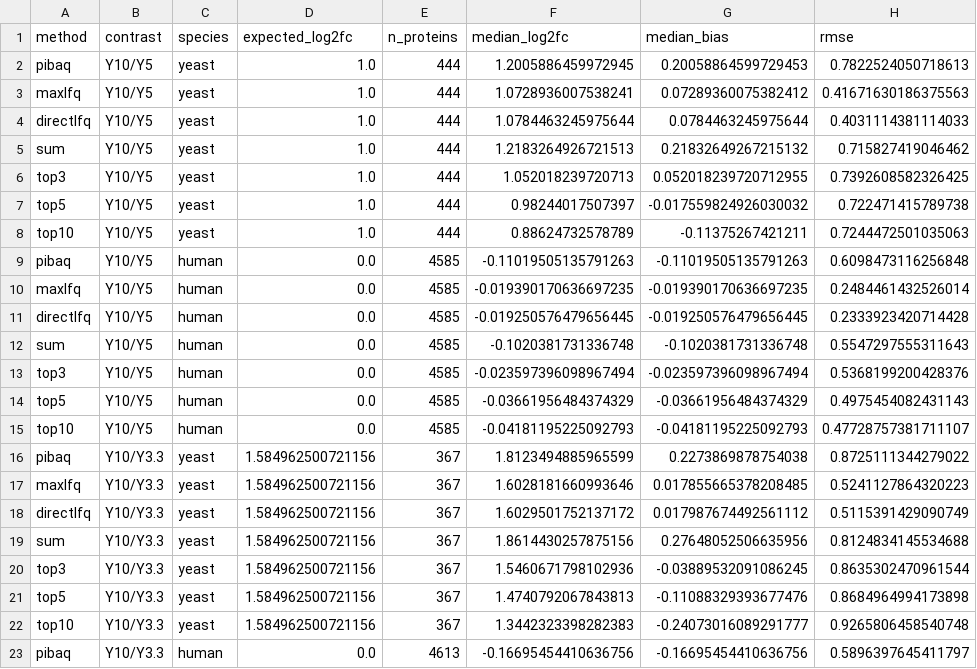
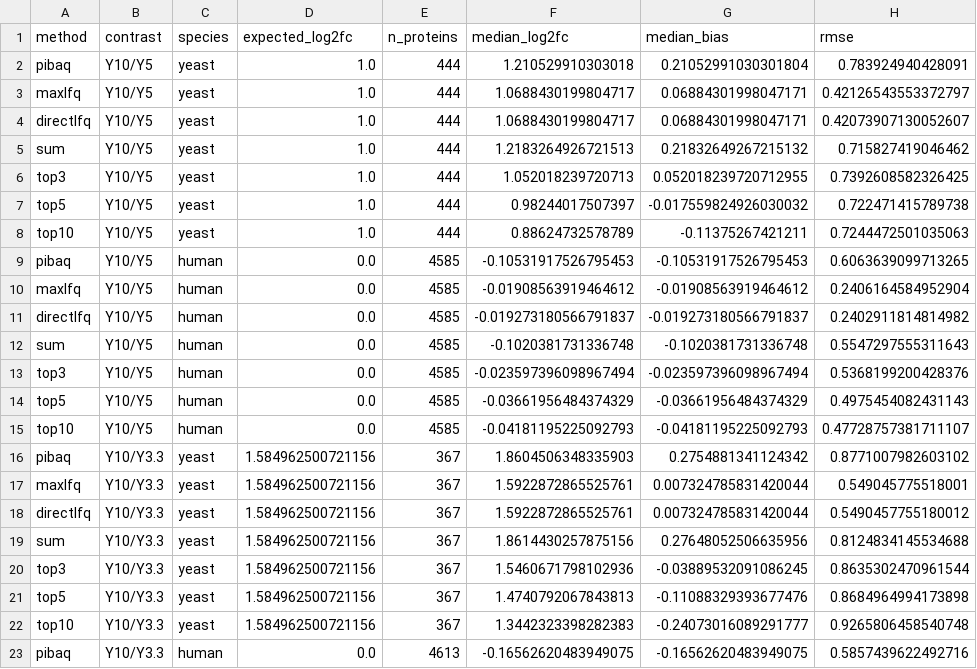
Before and after one commit to Shen-YuFei/mokume, a CSV file: benchmarks/quant-pxd007683-tmt-vs-lfq/results/pxd007683_lfq_rust_fold_change.csv, drawn as a sheet; only a part is shown; the diff covers the shown part only.

Commit message:
fix(benchmarks): refresh PXD007683 Rust results

```diff
--- a/benchmarks/quant-pxd007683-tmt-vs-lfq/results/pxd007683_lfq_rust_fold_change.csv
+++ b/benchmarks/quant-pxd007683-tmt-vs-lfq/results/pxd007683_lfq_rust_fold_change.csv
@@ -1,5 +1,5 @@
 method,contrast,species,expected_log2fc,n_proteins,median_log2fc,median_bias,rmse
-pibaq,Y10/Y5,yeast,1.0,444,1.2005886459972945,0.20058864599729453,0.7822524050718613
-maxlfq,Y10/Y5,yeast,1.0,444,1.0728936007538241,0.07289360075382412,0.41671630186375563
-directlfq,Y10/Y5,yeast,1.0,444,1.0784463245975644,0.0784463245975644,0.4031114381114033
+pibaq,Y10/Y5,yeast,1.0,444,1.210529910303018,0.21052991030301804,0.783924940428091
+maxlfq,Y10/Y5,yeast,1.0,444,1.0688430199804717,0.06884301998047171,0.42126543553372797
+directlfq,Y10/Y5,yeast,1.0,444,1.0688430199804717,0.06884301998047171,0.42073907130052607
 sum,Y10/Y5,yeast,1.0,444,1.2183264926721513,0.21832649267215132,0.715827419046462
@@ -8,5 +8,5 @@ top5,Y10/Y5,yeast,1.0,444,0.98244017507397,-0.017559824926030032,0.7224714157897
 top10,Y10/Y5,yeast,1.0,444,0.88624732578789,-0.11375267421211,0.7244472501035063
-pibaq,Y10/Y5,human,0.0,4585,-0.11019505135791263,-0.11019505135791263,0.6098473116256848
-maxlfq,Y10/Y5,human,0.0,4585,-0.019390170636697235,-0.019390170636697235,0.2484461432526014
-directlfq,Y10/Y5,human,0.0,4585,-0.019250576479656445,-0.019250576479656445,0.2333923420714428
+pibaq,Y10/Y5,human,0.0,4585,-0.10531917526795453,-0.10531917526795453,0.6063639099713265
+maxlfq,Y10/Y5,human,0.0,4585,-0.01908563919464612,-0.01908563919464612,0.2406164584952904
+directlfq,Y10/Y5,human,0.0,4585,-0.019273180566791837,-0.019273180566791837,0.2402911814814982
 sum,Y10/Y5,human,0.0,4585,-0.1020381731336748,-0.1020381731336748,0.5547297555311643
@@ -15,5 +15,5 @@ top5,Y10/Y5,human,0.0,4585,-0.03661956484374329,-0.03661956484374329,0.497545408
 top10,Y10/Y5,human,0.0,4585,-0.04181195225092793,-0.04181195225092793,0.47728757381711107
-pibaq,Y10/Y3.3,yeast,1.584962500721156,367,1.8123494885965599,0.2273869878754038,0.8725111344279022
-maxlfq,Y10/Y3.3,yeast,1.584962500721156,367,1.6028181660993646,0.017855665378208485,0.5241127864320223
-directlfq,Y10/Y3.3,yeast,1.584962500721156,367,1.6029501752137172,0.017987674492561112,0.5115391429090749
+pibaq,Y10/Y3.3,yeast,1.584962500721156,367,1.8604506348335903,0.2754881341124342,0.8771007982603102
+maxlfq,Y10/Y3.3,yeast,1.584962500721156,367,1.5922872865525761,0.007324785831420044,0.549045775518001
+directlfq,Y10/Y3.3,yeast,1.584962500721156,367,1.5922872865525761,0.007324785831420044,0.5490457755180012
 sum,Y10/Y3.3,yeast,1.584962500721156,367,1.8614430257875156,0.27648052506635956,0.8124834145534688
@@ -22,2 +22,2 @@ top5,Y10/Y3.3,yeast,1.584962500721156,367,1.4740792067843813,-0.1108832939367747
 top10,Y10/Y3.3,yeast,1.584962500721156,367,1.3442323398282383,-0.24073016089291777,0.9265806458540748
-pibaq,Y10/Y3.3,human,0.0,4613,-0.16695454410636756,-0.16695454410636756,0.5896397645411797
+pibaq,Y10/Y3.3,human,0.0,4613,-0.16562620483949075,-0.16562620483949075,0.5857439622492716
```
Also changed, not shown: 24 edited cells elsewhere in this file, benchmarks/quant-pxd007683-tmt-vs-lfq/results/pxd007683_lfq_rust_method_metrics.csv, 4 other files.
